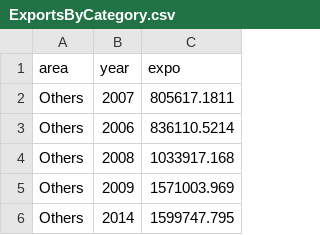
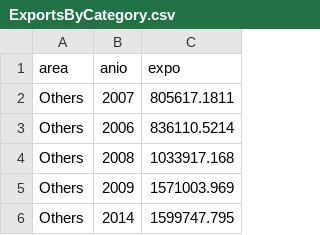
Before and after one commit to DatavisualizationAM/Project_1, a CSV file: ExportsByCategory.csv, drawn as a sheet; only a part is shown.

Commit message:
name

```diff
--- a/ExportsByCategory.csv
+++ b/ExportsByCategory.csv
@@ -1,2 +1,2 @@
-area,year,expo
+area,anio,expo
 Others,2007,805617.1811
```
